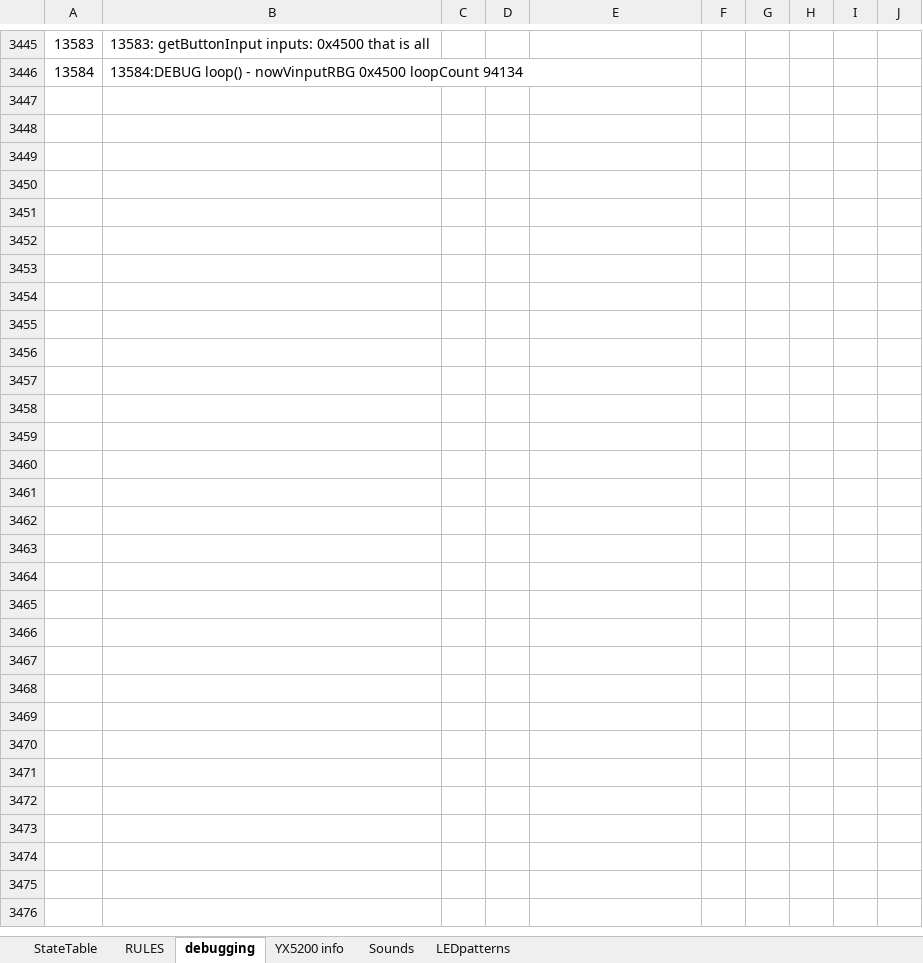
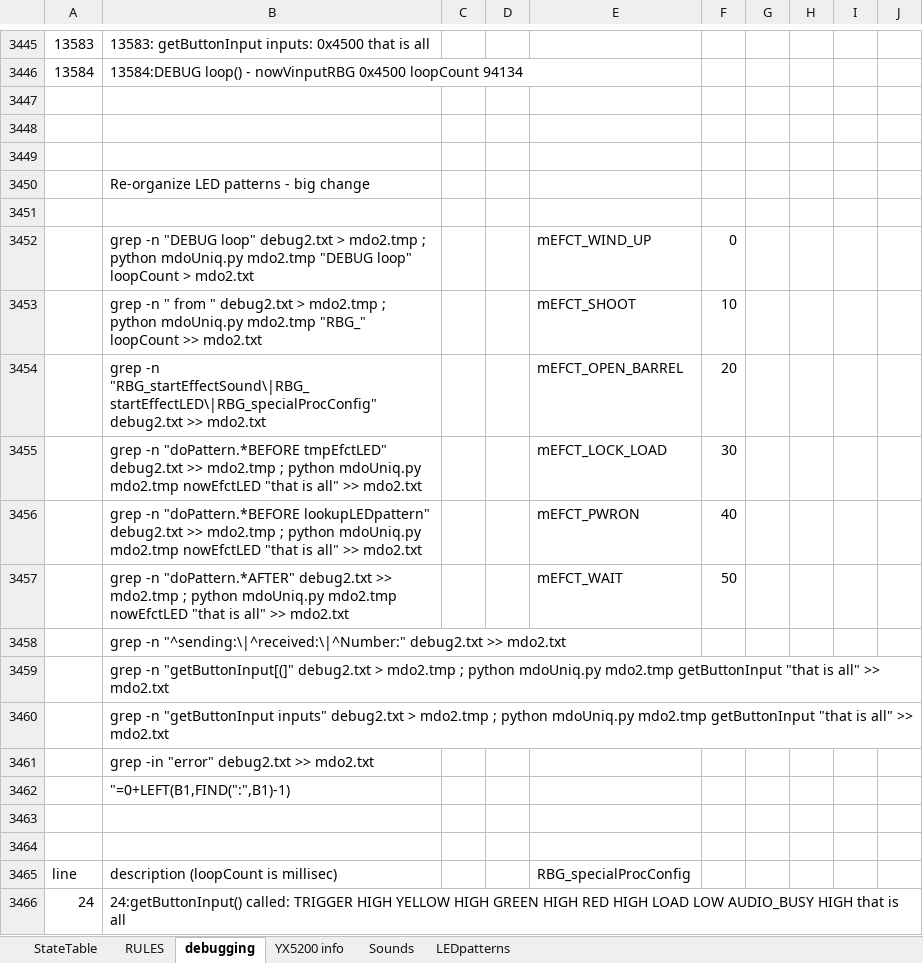
Before and after one commit to Mark-MDO47/RubberBandGun, an Excel workbook: RBG_arduino/StateTable_minimal.xlsx, sheet debugging, drawn as a sheet; only a part is shown, gaps mark what is left out; values as stored, in another font and other column widths than the file's, no cell formats; the diff covers the shown part only; the diff names each change by its address in the sheet, - before the commit and + after, or states it on an @@ line.

Commit message:
think the LED pattern configuration is working now

```diff
--- a/RBG_arduino/StateTable_minimal.xlsx (sheet debugging)
+++ b/RBG_arduino/StateTable_minimal.xlsx (sheet debugging)
+row 3447: (empty)
+row 3448: (empty)
+row 3449: (empty)
+row 3450:  | Re-organize LED patterns - big change
+row 3451: (empty)
+row 3452:  | grep -n "DEBUG loop" debug2.txt > mdo2.tmp ; python mdoUniq.py mdo2.tmp "DEBUG loop" loopCount > mdo2.txt |  |  | mEFCT_WIND_UP | 0
+row 3453:  | grep -n " from " debug2.txt > mdo2.tmp ; python mdoUniq.py mdo2.tmp "RBG_" loopCount >> mdo2.txt |  |  | mEFCT_SHOOT | 10
+row 3454:  | grep -n "RBG_startEffectSound\|RBG_startEffectLED\|RBG_specialProcConfig" debug2.txt >> mdo2.txt |  |  | mEFCT_OPEN_BARREL | 20
+row 3455:  | grep -n "doPattern.*BEFORE tmpEfctLED" debug2.txt >> mdo2.tmp ; python mdoUniq.py mdo2.tmp nowEfctLED "that is all" >> mdo2.txt |  |  | mEFCT_LOCK_LOAD | 30
+row 3456:  | grep -n "doPattern.*BEFORE lookupLEDpattern" debug2.txt >> mdo2.tmp ; python mdoUniq.py mdo2.tmp nowEfctLED "that is all" >> mdo2.txt |  |  | mEFCT_PWRON | 40
+row 3457:  | grep -n "doPattern.*AFTER" debug2.txt >> mdo2.tmp ; python mdoUniq.py mdo2.tmp nowEfctLED "that is all" >> mdo2.txt |  |  | mEFCT_WAIT | 50
+row 3458:  | grep -n "^sending:\|^received:\|^Number:" debug2.txt >> mdo2.txt
+row 3459:  | grep -n "getButtonInput[(]" debug2.txt > mdo2.tmp ; python mdoUniq.py mdo2.tmp getButtonInput "that is all" >> mdo2.txt
+row 3460:  | grep -n "getButtonInput inputs" debug2.txt > mdo2.tmp ; python mdoUniq.py mdo2.tmp getButtonInput "that is all" >> mdo2.txt
+row 3461:  | grep -in "error" debug2.txt >> mdo2.txt
+row 3462:  | "=0+LEFT(B1,FIND(":",B1)-1)
+row 3463: (empty)
+row 3464: (empty)
+row 3465: line | description (loopCount is millisec) |  |  | RBG_specialProcConfig
+row 3466: 24 | 24:getButtonInput() called: TRIGGER HIGH YELLOW HIGH GREEN HIGH RED HIGH LOAD LOW AUDIO_BUSY HIGH that is all
```
Also changed, not shown: 486 added rows and 63 edited cells elsewhere in this sheet, sheet LEDpatterns, sheet Sounds, cell formats, formulas that keep their value, 4 other files.
